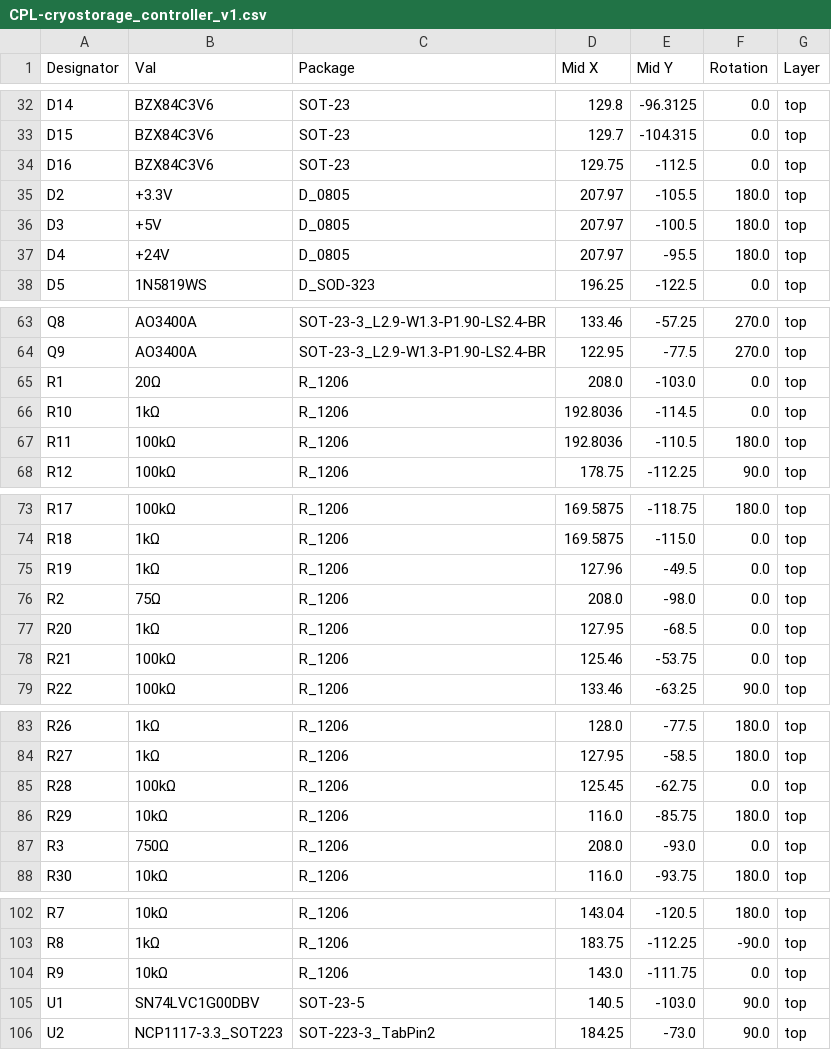
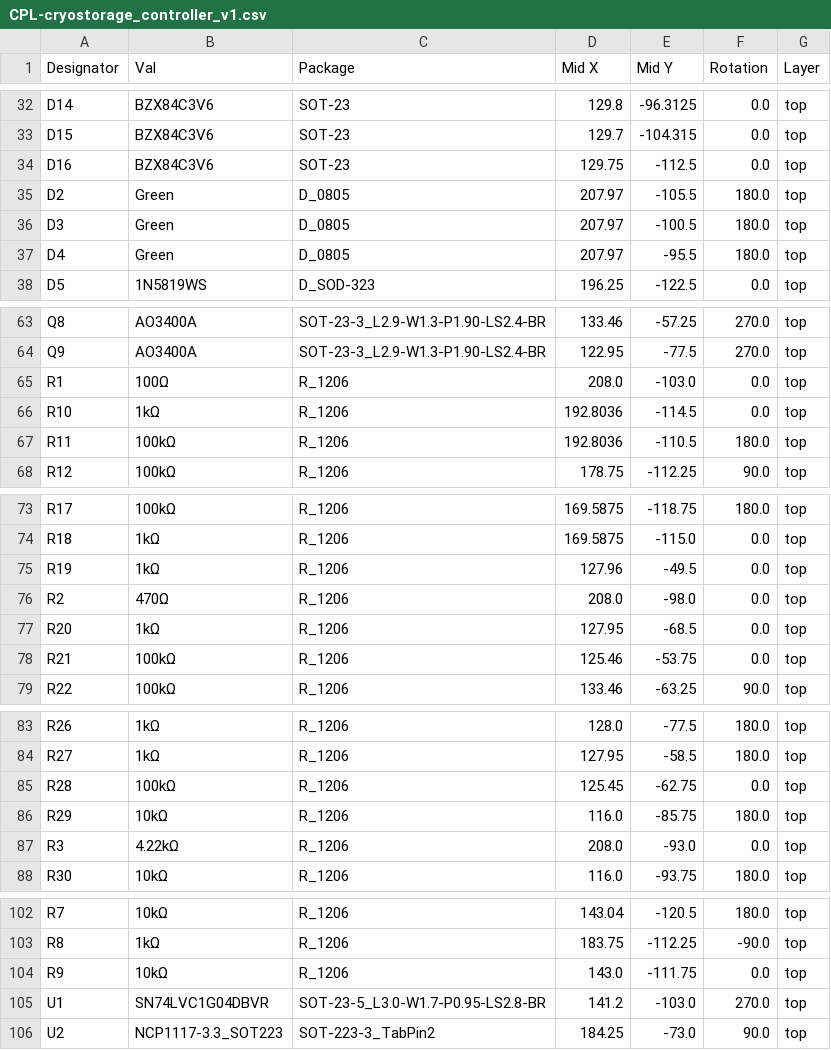
Before and after one commit to trappitsch/cryostorage, a CSV file: pcb_controller/jlcpcb/production_files/CPL-cryostorage_controller_v1.csv, drawn as a sheet; only a part is shown, gaps mark what is left out.

```diff
--- a/pcb_controller/jlcpcb/production_files/CPL-cryostorage_controller_v1.csv
+++ b/pcb_controller/jlcpcb/production_files/CPL-cryostorage_controller_v1.csv
@@ -34,5 +34,5 @@ D15,BZX84C3V6,SOT-23,129.7,-104.315,0.0,top
 D16,BZX84C3V6,SOT-23,129.75,-112.5,0.0,top
-D2,+3.3V,D_0805,207.97,-105.5,180.0,top
-D3,+5V,D_0805,207.97,-100.5,180.0,top
-D4,+24V,D_0805,207.97,-95.5,180.0,top
+D2,Green,D_0805,207.97,-105.5,180.0,top
+D3,Green,D_0805,207.97,-100.5,180.0,top
+D4,Green,D_0805,207.97,-95.5,180.0,top
 D5,1N5819WS,D_SOD-323,196.25,-122.5,0.0,top
@@ -64,3 +64,3 @@ Q8,AO3400A,SOT-23-3_L2.9-W1.3-P1.90-LS2.4-BR,133.46,-57.25,270.0,top
 Q9,AO3400A,SOT-23-3_L2.9-W1.3-P1.90-LS2.4-BR,122.95,-77.5,270.0,top
-R1,20Ω,R_1206,208.0,-103.0,0.0,top
+R1,100Ω,R_1206,208.0,-103.0,0.0,top
 R10,1kΩ,R_1206,192.8036,-114.5,0.0,top
@@ -75,3 +75,3 @@ R18,1kΩ,R_1206,169.5875,-115.0,0.0,top
 R19,1kΩ,R_1206,127.96,-49.5,0.0,top
-R2,75Ω,R_1206,208.0,-98.0,0.0,top
+R2,470Ω,R_1206,208.0,-98.0,0.0,top
 R20,1kΩ,R_1206,127.95,-68.5,0.0,top
@@ -86,3 +86,3 @@ R28,100kΩ,R_1206,125.45,-62.75,0.0,top
 R29,10kΩ,R_1206,116.0,-85.75,180.0,top
-R3,750Ω,R_1206,208.0,-93.0,0.0,top
+R3,4.22kΩ,R_1206,208.0,-93.0,0.0,top
 R30,10kΩ,R_1206,116.0,-93.75,180.0,top
@@ -104,3 +104,3 @@ R8,1kΩ,R_1206,183.75,-112.25,-90.0,top
 R9,10kΩ,R_1206,143.0,-111.75,0.0,top
-U1,SN74LVC1G00DBV,SOT-23-5,140.5,-103.0,90.0,top
+U1,SN74LVC1G04DBVR,SOT-23-5_L3.0-W1.7-P0.95-LS2.8-BR,141.2,-103.0,270.0,top
 U2,NCP1117-3.3_SOT223,SOT-223-3_TabPin2,184.25,-73.0,90.0,top
```
Also changed, not shown: pcb_controller/jlcpcb/production_files/BOM-cryostorage_controller_v1.csv, 17 other files.
